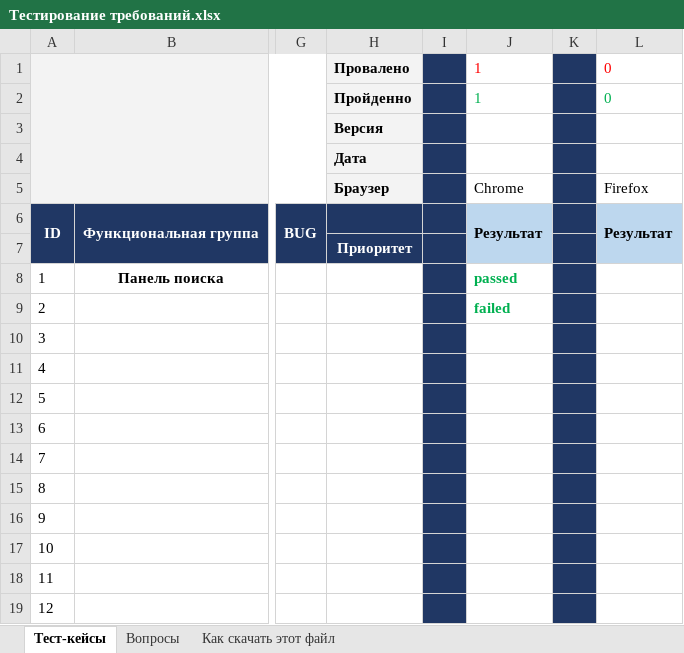
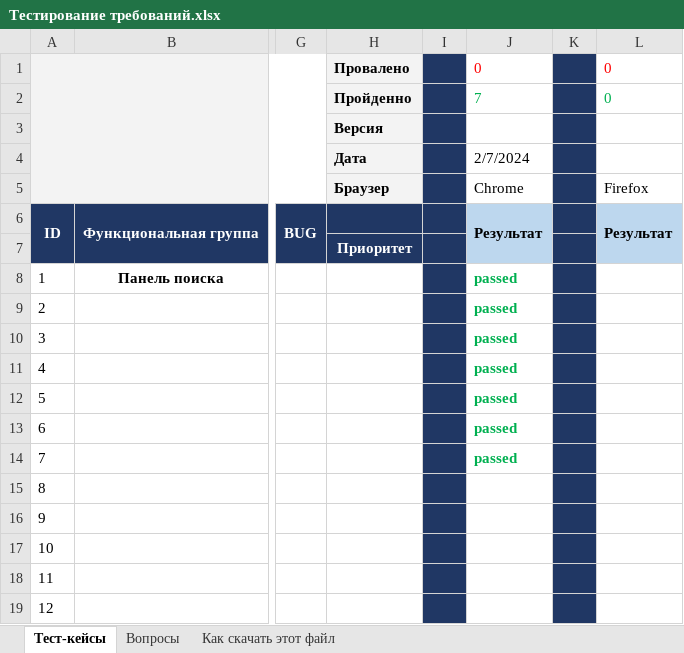
Before and after one commit to FedotStrelec1983/MyFirst_Repo, an Excel workbook: Тестирование требований.xlsx, sheet Тест-кейсы, drawn as a sheet; only a part is shown, gaps mark what is left out; values as stored, in another font and other column widths than the file's, no borders; charts and pictures not drawn; the diff names each change by its address in the sheet, - before the commit and + after, or states it on an @@ line.

Commit message:
Тестирование 07.02.24
Пройдены тесты с 1 по 7 включительно

```diff
--- a/Тестирование требований.xlsx (sheet Тест-кейсы)
+++ b/Тестирование требований.xlsx (sheet Тест-кейсы)
-J1: 1
+J1: 0
-J2: 1
+J2: 7
-J4: (empty)
+J4: 2/7/2024
-J9: failed
+J9: passed
-J10:J14: (empty)
+J10:J14: passed
```
Also changed, not shown: charts or pictures.
